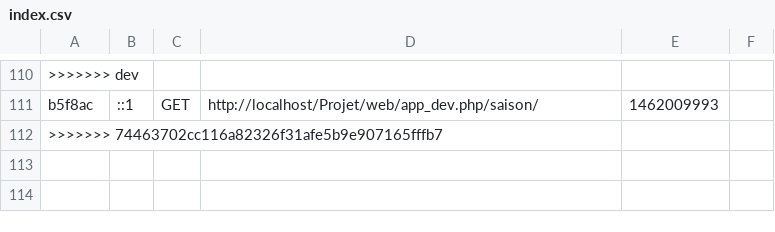
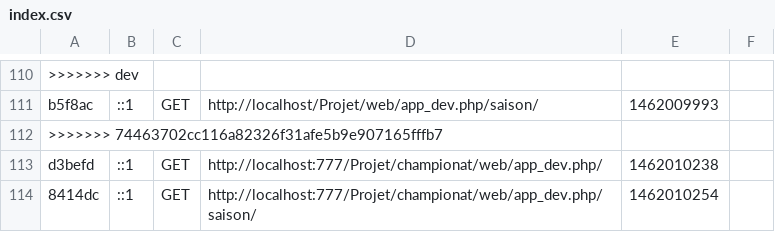
Before and after one commit to maknifirascss/championat, a CSV file: app/cache/dev/profiler/index.csv, drawn as a sheet; only a part is shown, gaps mark what is left out.

```diff
--- a/app/cache/dev/profiler/index.csv
+++ b/app/cache/dev/profiler/index.csv
@@ -112 +112,3 @@ b5f8ac,::1,GET,http://localhost/Projet/web/app_dev.php/saison/,1462009993,
 >>>>>>> 74463702cc116a82326f31afe5b9e907165fffb7
+d3befd,::1,GET,http://localhost:777/Projet/championat/web/app_dev.php/,1462010238,
+8414dc,::1,GET,http://localhost:777/Projet/championat/web/app_dev.php/saison/,1462010254,
```
Also changed, not shown: 1 other file.
